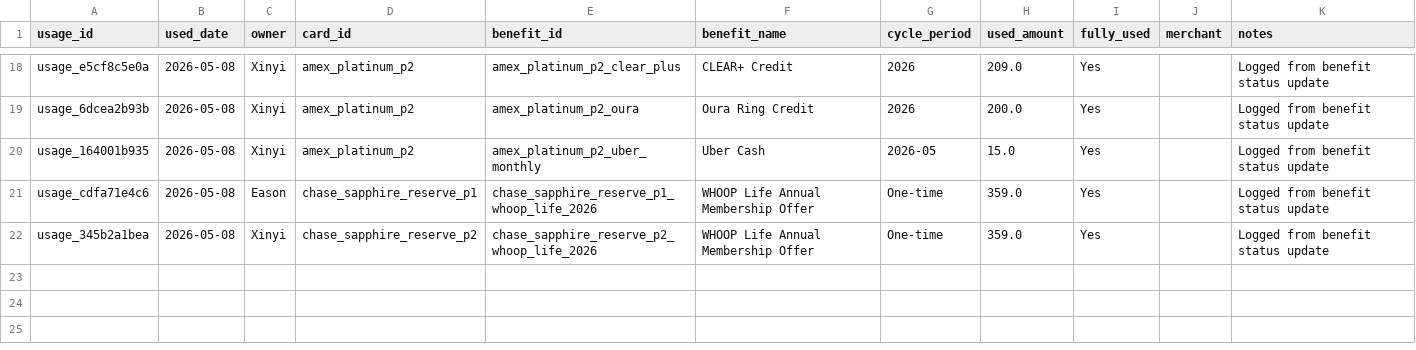
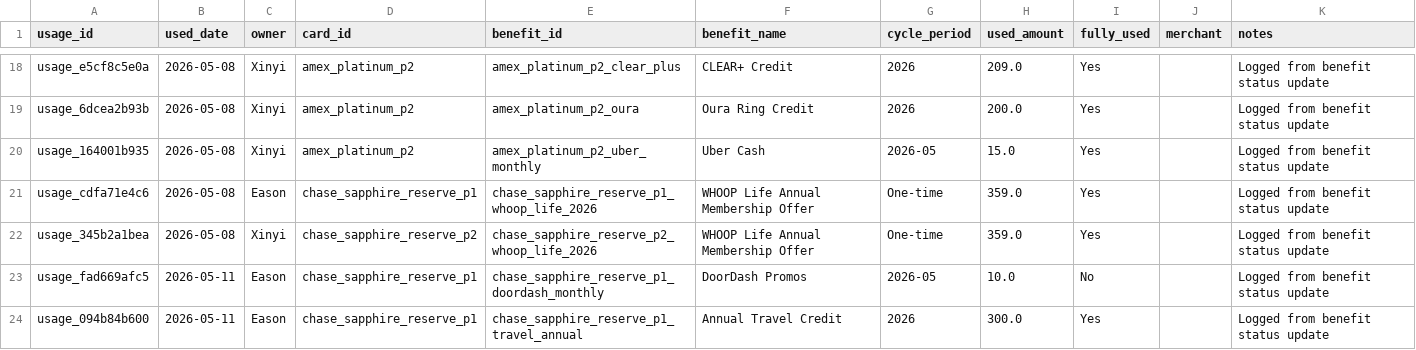
Before and after one commit to Easonnn2049/Credit-Card-Benefit-Tracker, a CSV file: data/usage.csv, drawn as a sheet; only a part is shown, gaps mark what is left out; the diff names each change by its address in the sheet, - before the commit and + after, or states it on an @@ line.

```diff
--- a/data/usage.csv
+++ b/data/usage.csv
+row 23: usage_fad669afc5 | 2026-05-11 | Eason | chase_sapphire_reserve_p1 | chase_sapphire_reserve_p1_doordash_monthly | DoorDash Promos | 2026-05 | 10.0 | No |  | Logged from benefit status update
+row 24: usage_094b84b600 | 2026-05-11 | Eason | chase_sapphire_reserve_p1 | chase_sapphire_reserve_p1_travel_annual | Annual Travel Credit | 2026 | 300.0 | Yes |  | Logged from benefit status update
```
Also changed, not shown: data/benefits.csv, 8 other files.
